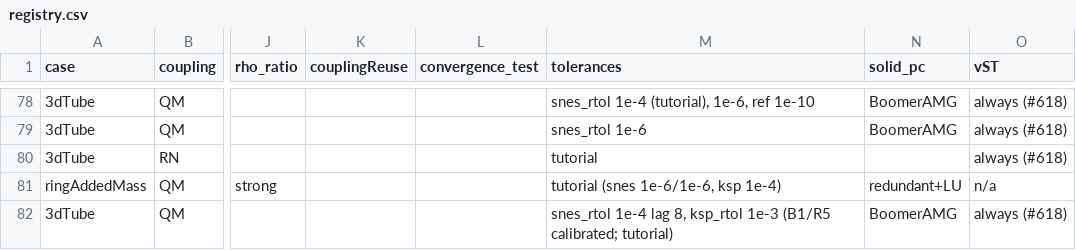
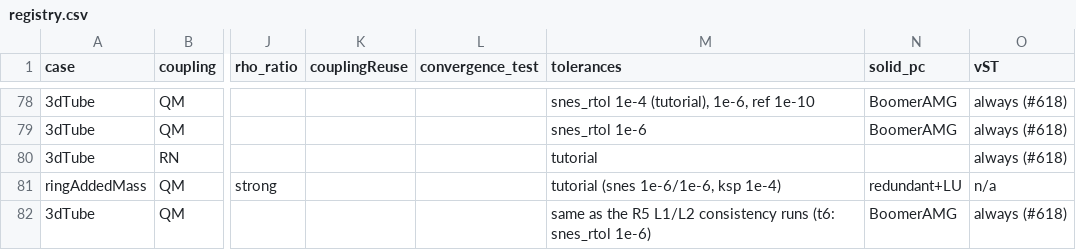
Before and after one commit to philipcardiff/paper-monolithic-fsi, a CSV file: campaign/registry/registry.csv, drawn as a sheet; only a part is shown, gaps mark what is left out; the diff names each change by its address in the sheet, - before the commit and + after, or states it on an @@ line.

```diff
--- a/campaign/registry/registry.csv
+++ b/campaign/registry/registry.csv
-M82 (tolerances): snes_rtol 1e-4 lag 8, ksp_rtol 1e-3 (B1/R5 calibrated; tutorial)
+M82 (tolerances): same as the R5 L1/L2 consistency runs (t6: snes_rtol 1e-6)
```
